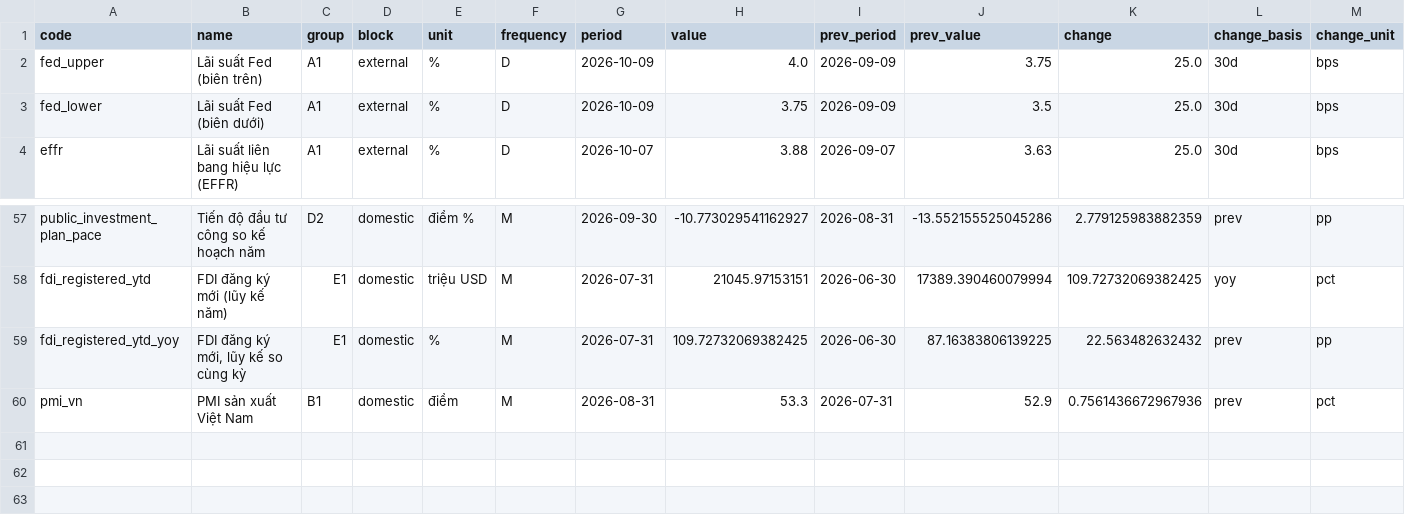
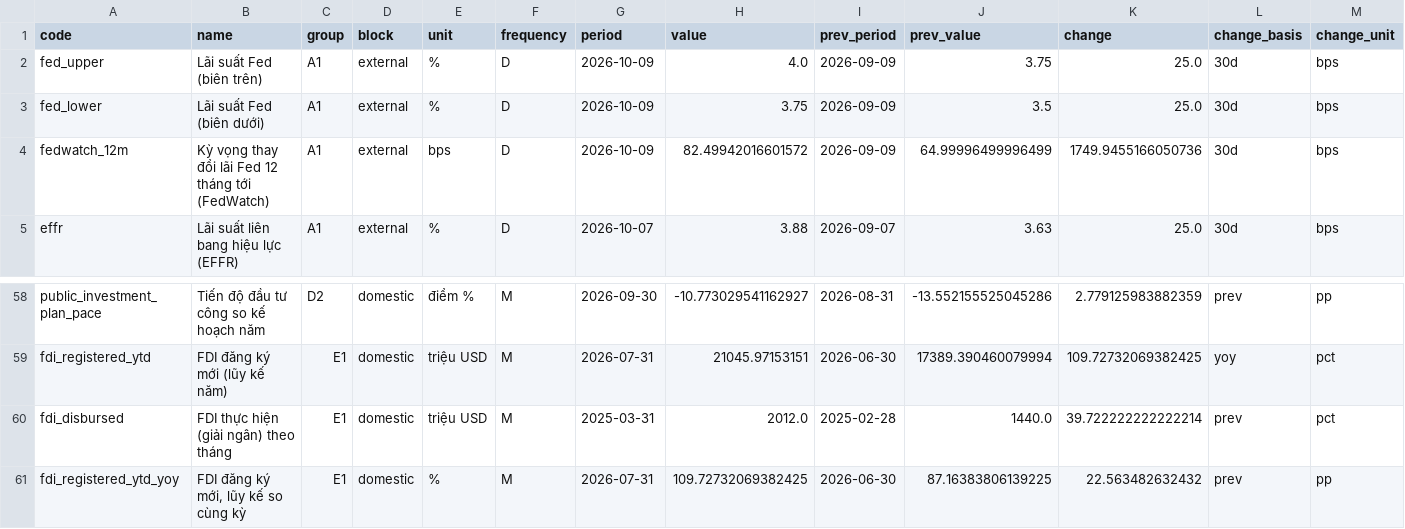
Before and after one commit to khanhnq2209-web/app-macro-vn-view-01, a CSV file: data/public/latest.csv, drawn as a sheet; only a part is shown, gaps mark what is left out; the shorter side is filled out with more unchanged rows; rows hold the shown columns only; the diff names each change by its address in the sheet, - before the commit and + after, or states it on an @@ line.

```diff
--- a/data/public/latest.csv
+++ b/data/public/latest.csv
+row 4: fedwatch_12m | Kỳ vọng thay đổi lãi Fed 12 tháng tới (FedWatch) | A1 | external | bps | D | 2026-10-09 | 82.49942016601572 | 2026-09-09 | 64.99996499996499 | 1749.9455166050736 | 30d | bps
+row 60: fdi_disbursed | FDI thực hiện (giải ngân) theo tháng | E1 | domestic | triệu USD | M | 2025-03-31 | 2012.0 | 2025-02-28 | 1440.0 | 39.722222222222214 | prev | pct
```
Also changed, not shown: data/cache/dulieukinhte.csv, data/public/dictionary.csv, 26 other files.
